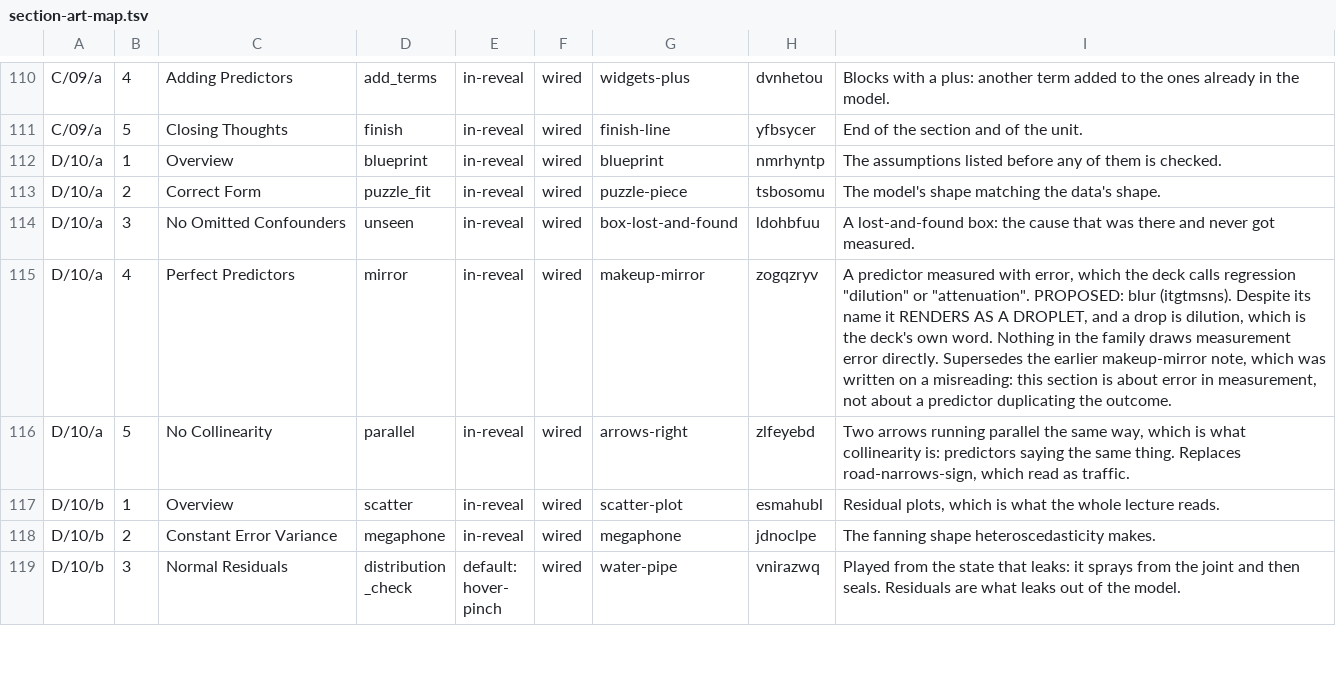
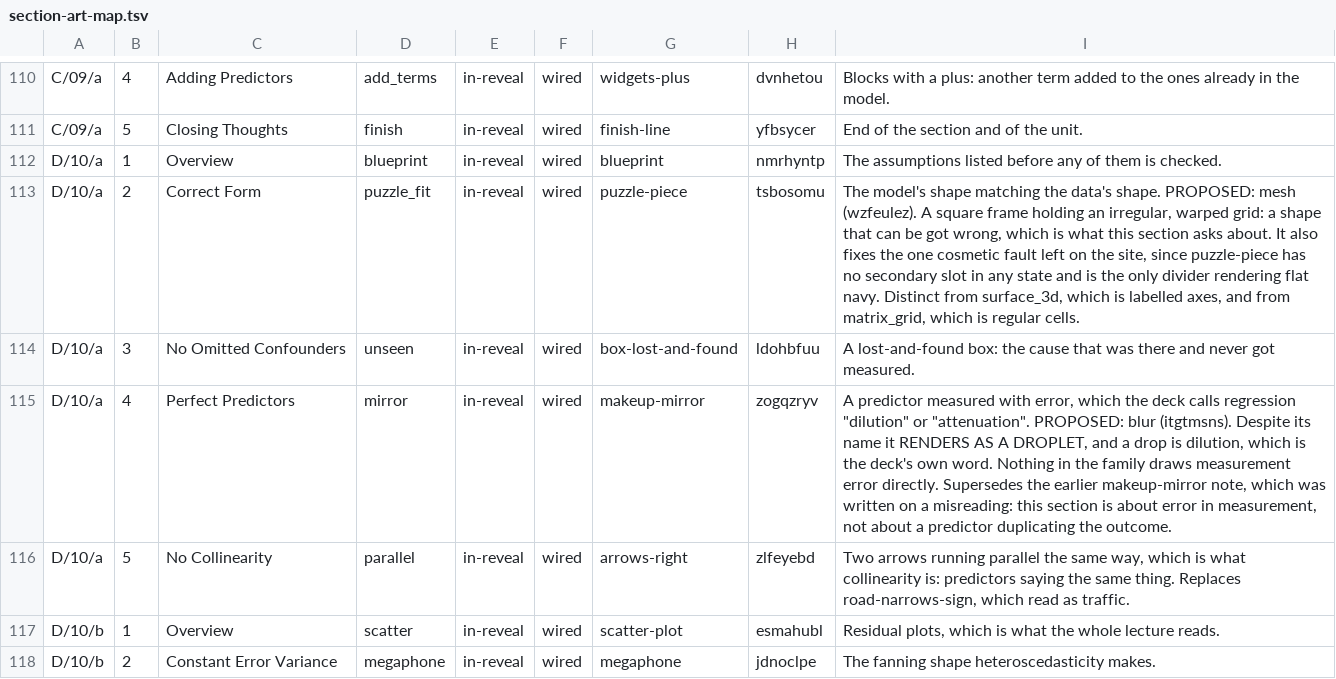
Before and after one commit to jmgirard/psyc790, a TSV file: tools/section-art-map.tsv, drawn as a sheet; only a part is shown, gaps mark what is left out; the shorter side is filled out with more unchanged rows.

```diff
--- a/tools/section-art-map.tsv
+++ b/tools/section-art-map.tsv
@@ -112,3 +112,3 @@ C/09/a	5	Closing Thoughts	finish	in-reveal	wired	finish-line	yfbsycer	End of the
 D/10/a	1	Overview	blueprint	in-reveal	wired	blueprint	nmrhyntp	The assumptions listed before any of them is checked.
-D/10/a	2	Correct Form	puzzle_fit	in-reveal	wired	puzzle-piece	tsbosomu	The model's shape matching the data's shape.
+D/10/a	2	Correct Form	puzzle_fit	in-reveal	wired	puzzle-piece	tsbosomu	The model's shape matching the data's shape. PROPOSED: mesh (wzfeulez). A square frame holding an irregular, warped grid: a shape that can be got wrong, which is what this section asks about. It also fixes the one cosmetic fault left on the site, since puzzle-piece has no secondary slot in any state and is the only divider rendering flat navy. Distinct from surface_3d, which is labelled axes, and from matrix_grid, which is regular cells.
 D/10/a	3	No Omitted Confounders	unseen	in-reveal	wired	box-lost-and-found	ldohbfuu	A lost-and-found box: the cause that was there and never got measured.
```
